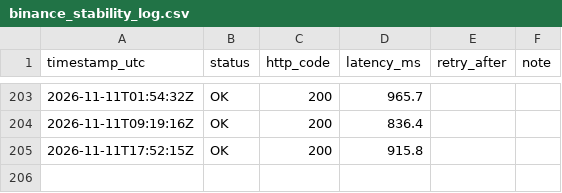
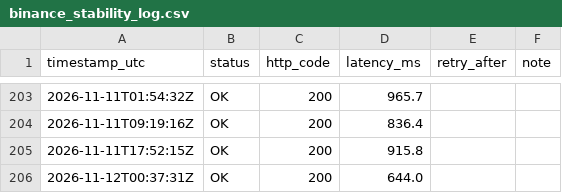
Before and after one commit to mariano-mrtn/pruebas-elt, a CSV file: docs/monitoring/binance_stability_log.csv, drawn as a sheet; only a part is shown, gaps mark what is left out.

```diff
--- a/docs/monitoring/binance_stability_log.csv
+++ b/docs/monitoring/binance_stability_log.csv
@@ -205 +205,2 @@ timestamp_utc,status,http_code,latency_ms,retry_after,note
 2026-11-11T17:52:15Z,OK,200,915.8,,
+2026-11-12T00:37:31Z,OK,200,644.0,,
```
